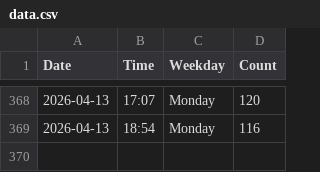
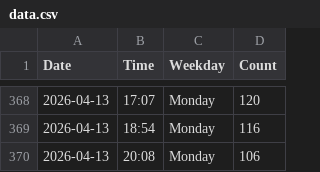
Before and after one commit to jennylyj/my-gym-tracker, a CSV file: data.csv, drawn as a sheet; only a part is shown, gaps mark what is left out.

```diff
--- a/data.csv
+++ b/data.csv
@@ -369 +369,2 @@ Date,Time,Weekday,Count
 2026-04-13,18:54,Monday,116
+2026-04-13,20:08,Monday,106
```
